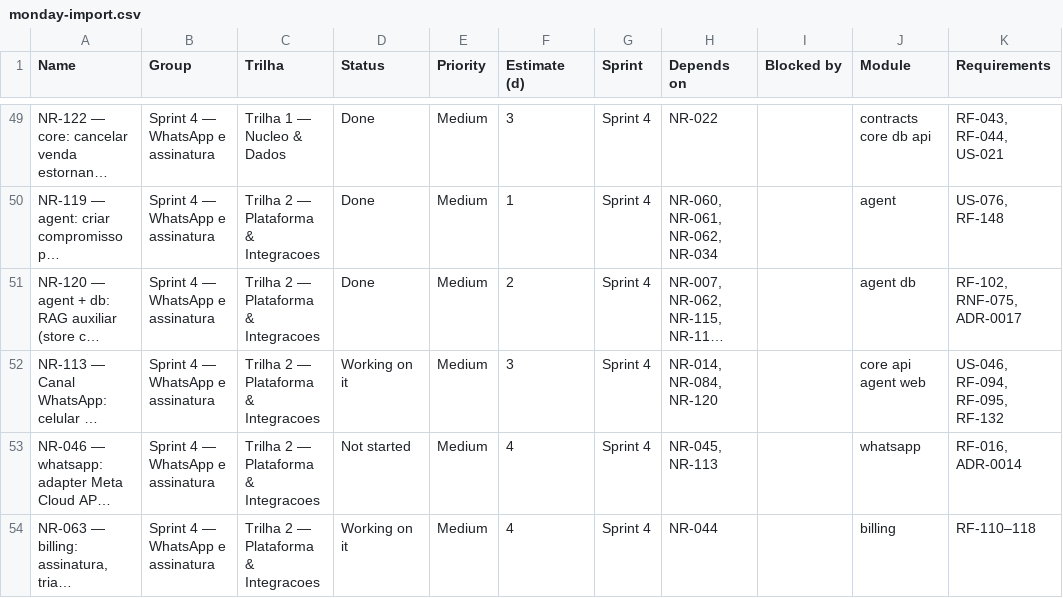
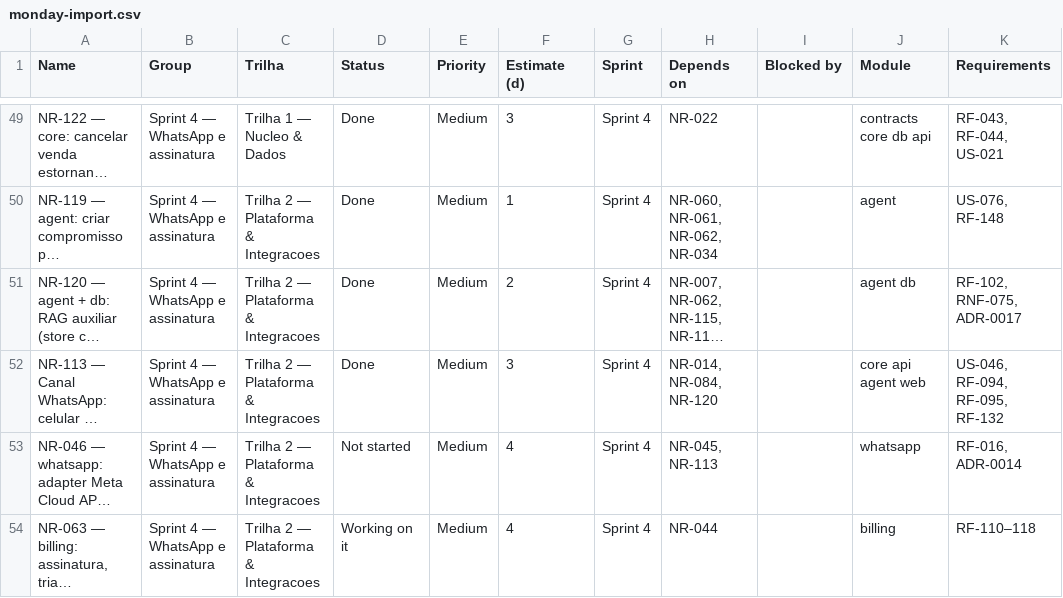
Before and after one commit to Ei-buddy/ei-buddy, a CSV file: docs/processo/monday-import.csv, drawn as a sheet; only a part is shown, gaps mark what is left out; long unchanged cells end in …; the diff names each change by its address in the sheet, - before the commit and + after, or states it on an @@ line.

```diff
--- a/docs/processo/monday-import.csv
+++ b/docs/processo/monday-import.csv
-D52 (Status): Working on it
+D52 (Status): Done
```
Also changed, not shown: 19 other files.
